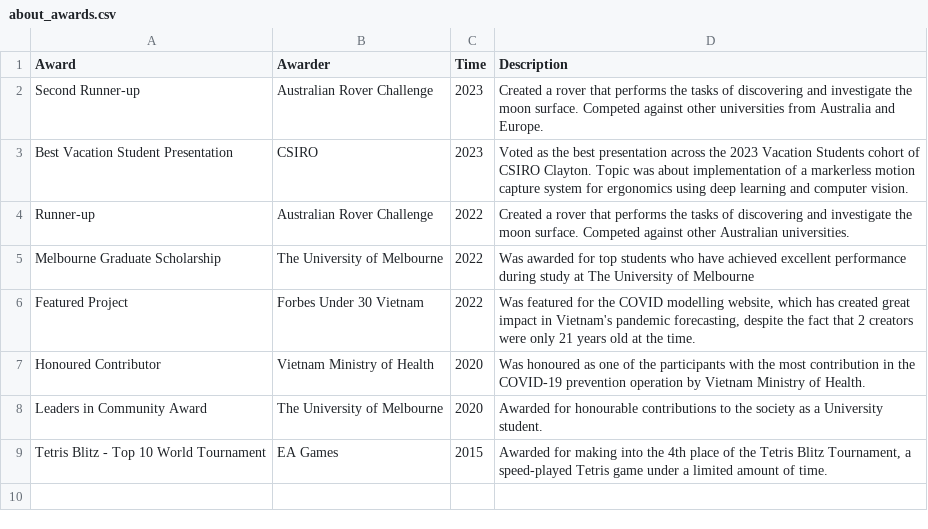
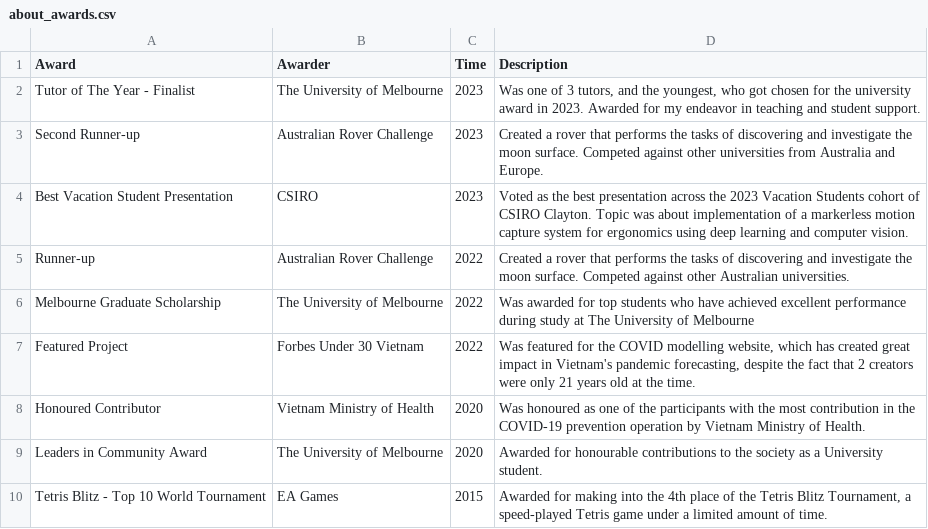
Before and after one commit to tuankhoin/personal-website, a CSV file: src/data/about_awards.csv, drawn as a sheet.

Commit message:
Update about_awards.csv

```diff
--- a/src/data/about_awards.csv
+++ b/src/data/about_awards.csv
@@ -1,2 +1,3 @@
 Award,Awarder,Time,Description
+Tutor of The Year - Finalist,The University of Melbourne,2023,"Was one of 3 tutors, and the youngest, who got chosen for the university award in 2023. Awarded for my endeavor in teaching and student support."
 Second Runner-up,Australian Rover Challenge,2023,Created a rover that performs the tasks of discovering and investigate the moon surface. Competed against other universities from Australia and Europe.
```
